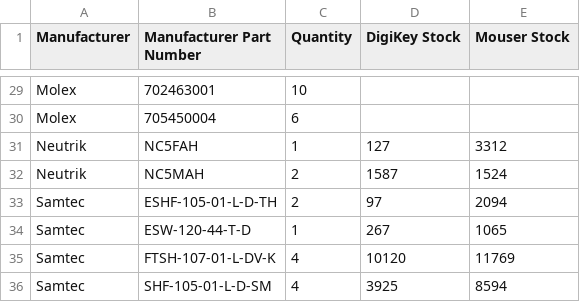
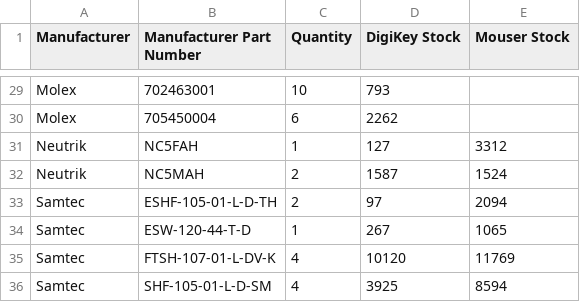
Before and after one commit to mytosbio/ee_mrp, a CSV file: connectors_report.csv, drawn as a sheet; only a part is shown, gaps mark what is left out; the diff covers the shown part only; the diff names each change by its address in the sheet, - before the commit and + after, or states it on an @@ line.

```diff
--- a/connectors_report.csv
+++ b/connectors_report.csv
-D29 (DigiKey Stock): (empty)
+D29 (DigiKey Stock): 793
-D30 (DigiKey Stock): (empty)
+D30 (DigiKey Stock): 2262
```
Also changed, not shown: 25 edited cells elsewhere in this file, 2 other files.
